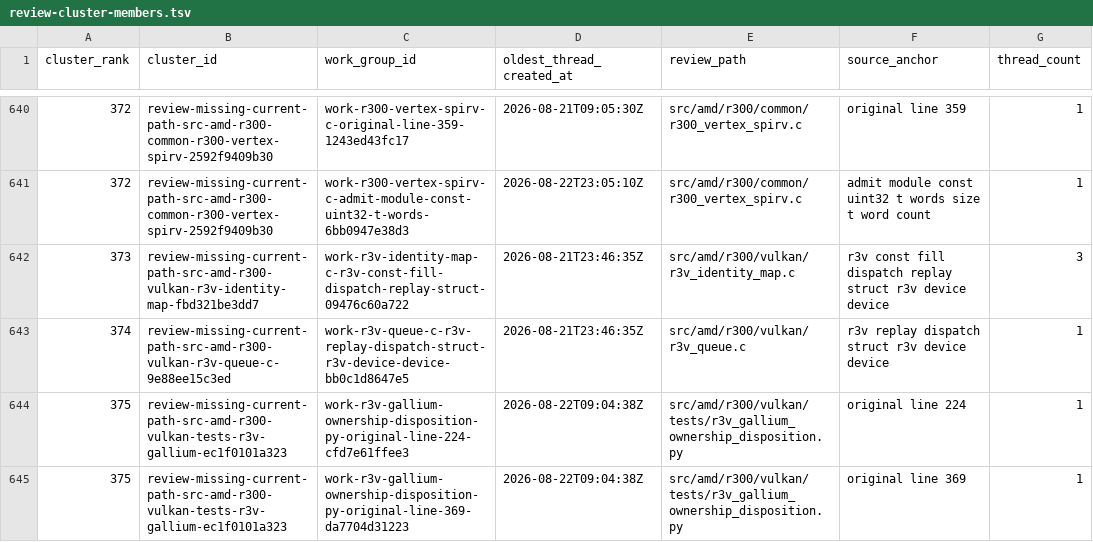
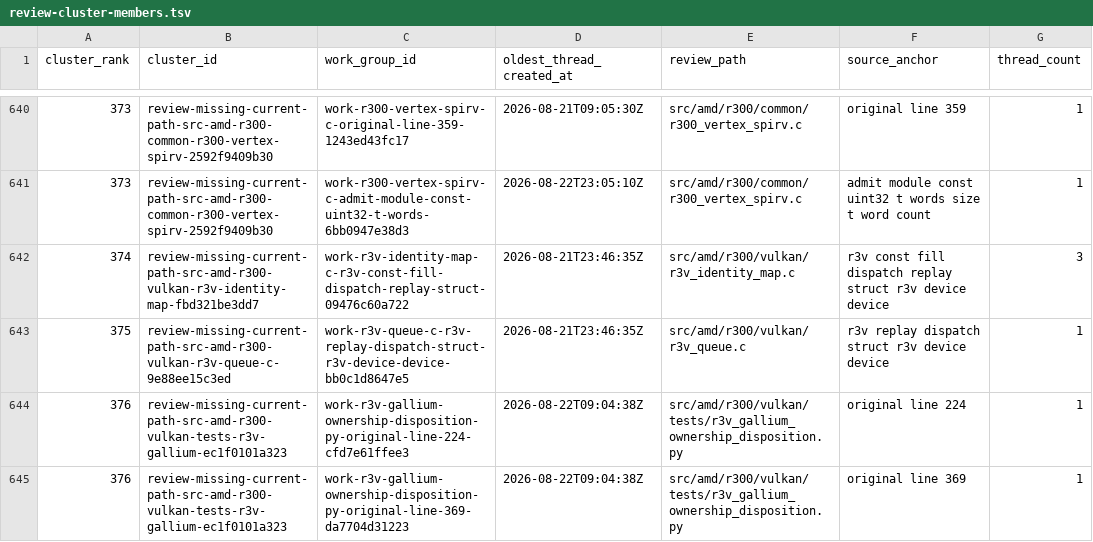
Before and after one commit to Oichkatzelesfrettschen/mesa-26-gororoba, a TSV file: build-infra/docs/review-thread-clusters/unresolved-review-thread-corpus-4b965810d471/generated/review-cluster-members.tsv, drawn as a sheet; only a part is shown, gaps mark what is left out; the diff covers the shown part only; the diff names each change by its address in the sheet, - before the commit and + after, or states it on an @@ line.

```diff
--- a/build-infra/docs/review-thread-clusters/unresolved-review-thread-corpus-4b965810d471/generated/review-cluster-members.tsv
+++ b/build-infra/docs/review-thread-clusters/unresolved-review-thread-corpus-4b965810d471/generated/review-cluster-members.tsv
-A640:A641 (cluster_rank): 372
+A640:A641 (cluster_rank): 373
-A642 (cluster_rank): 373
+A642 (cluster_rank): 374
-A643 (cluster_rank): 374
+A643 (cluster_rank): 375
-A644:A645 (cluster_rank): 375
+A644:A645 (cluster_rank): 376
```
Also changed, not shown: 2 added rows, 2 removed rows and 37 edited cells elsewhere in this file, build-infra/docs/review-thread-clusters/unresolved-review-thread-corpus-4b965810d471/generated/review-clusters.tsv, build-infra/docs/review-thread-corpus-analysis/unresolved-review-thread-corpus-4b965810d471/work-group-history.tsv, 7 other files.
